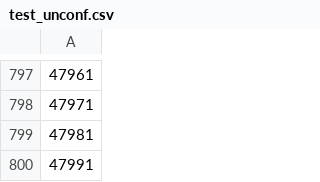
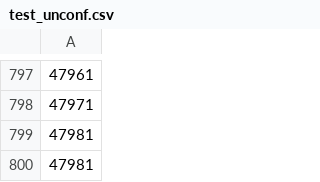
Before and after one commit to ruoshiliu/Orientation-Field-Prediction, a CSV file: unconfined_orientation/test_unconf.csv, drawn as a sheet; only a part is shown, gaps mark what is left out.

```diff
--- a/unconfined_orientation/test_unconf.csv
+++ b/unconfined_orientation/test_unconf.csv
@@ -799,2 +799,2 @@
 47981
-47991
+47981
```
Also changed, not shown: 1 other file.
